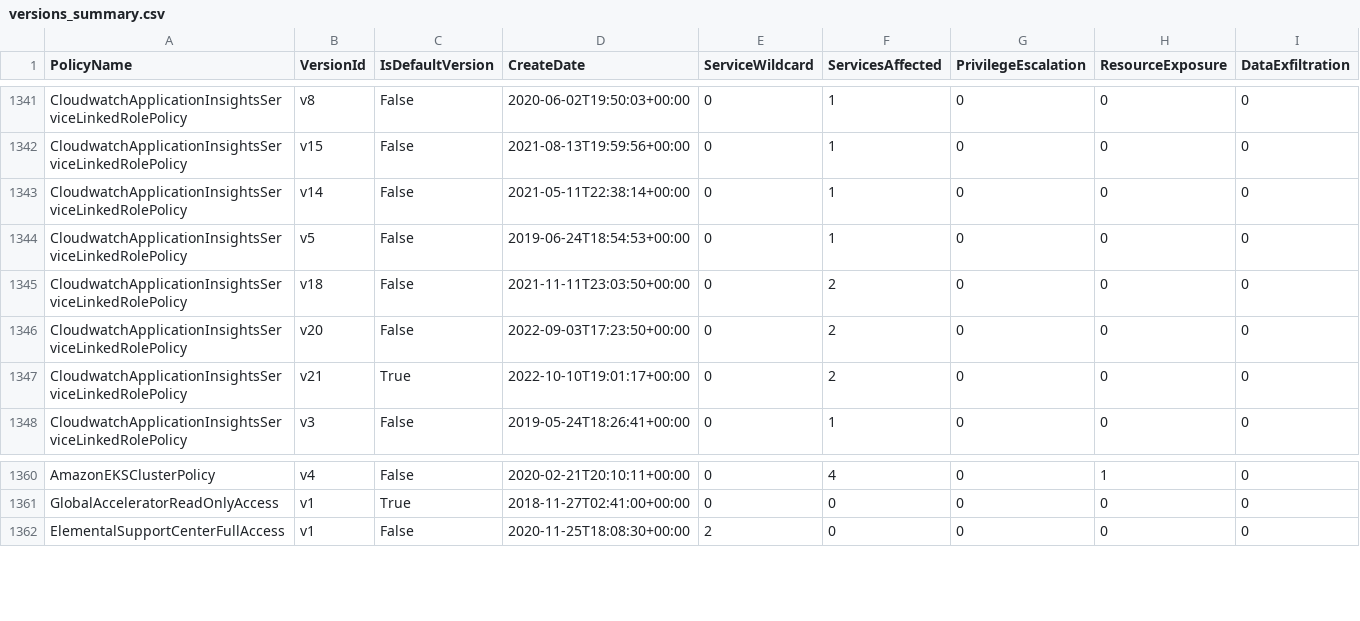
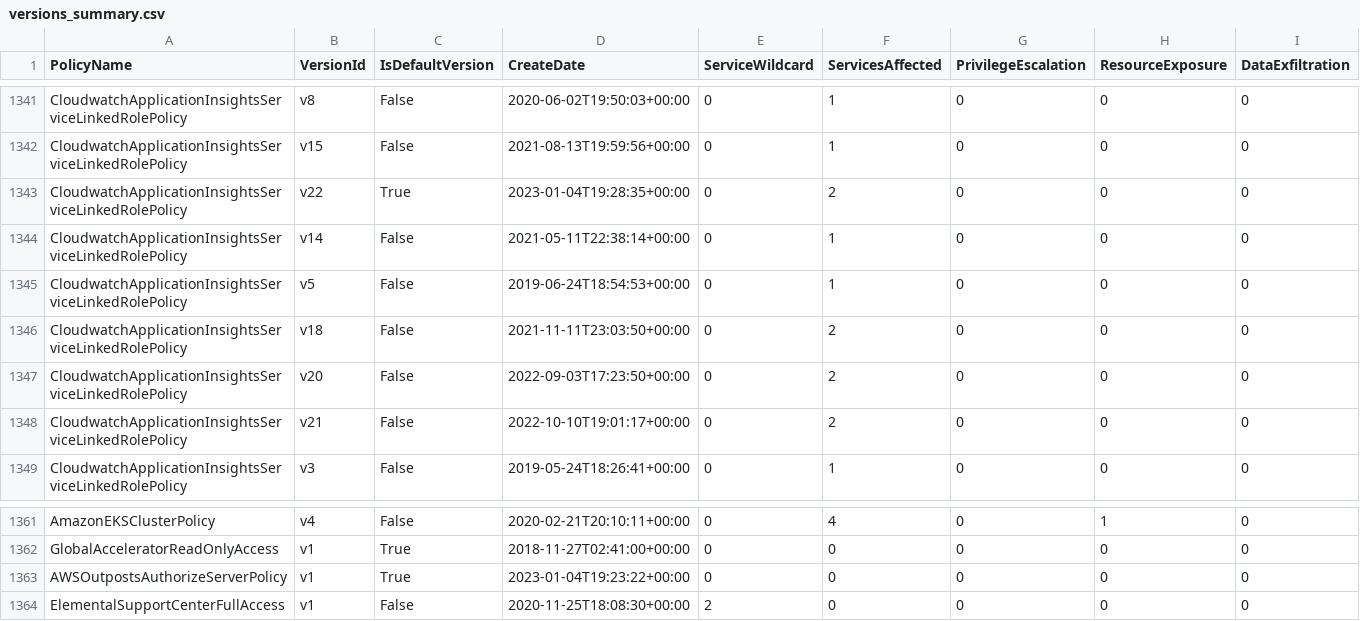
Before and after one commit to tenchi-security/camp, a CSV file: versions_summary.csv, drawn as a sheet; only a part is shown, gaps mark what is left out; addresses are those after the commit; rows hold the shown columns only; the diff names each change by its address in the sheet, - before the commit and + after, or states it on an @@ line.

```diff
--- a/versions_summary.csv
+++ b/versions_summary.csv
+row 1343: CloudwatchApplicationInsightsServiceLinkedRolePolicy | v22 | True | 2023-01-04T19:28:35+00:00 | 0 | 2 | 0 | 0 | 0
-C1348 (IsDefaultVersion): True
+C1348 (IsDefaultVersion): False
+row 1363: AWSOutpostsAuthorizeServerPolicy | v1 | True | 2023-01-04T19:23:22+00:00 | 0 | 0 | 0 | 0 | 0
```
Also changed, not shown: 9 other files.
